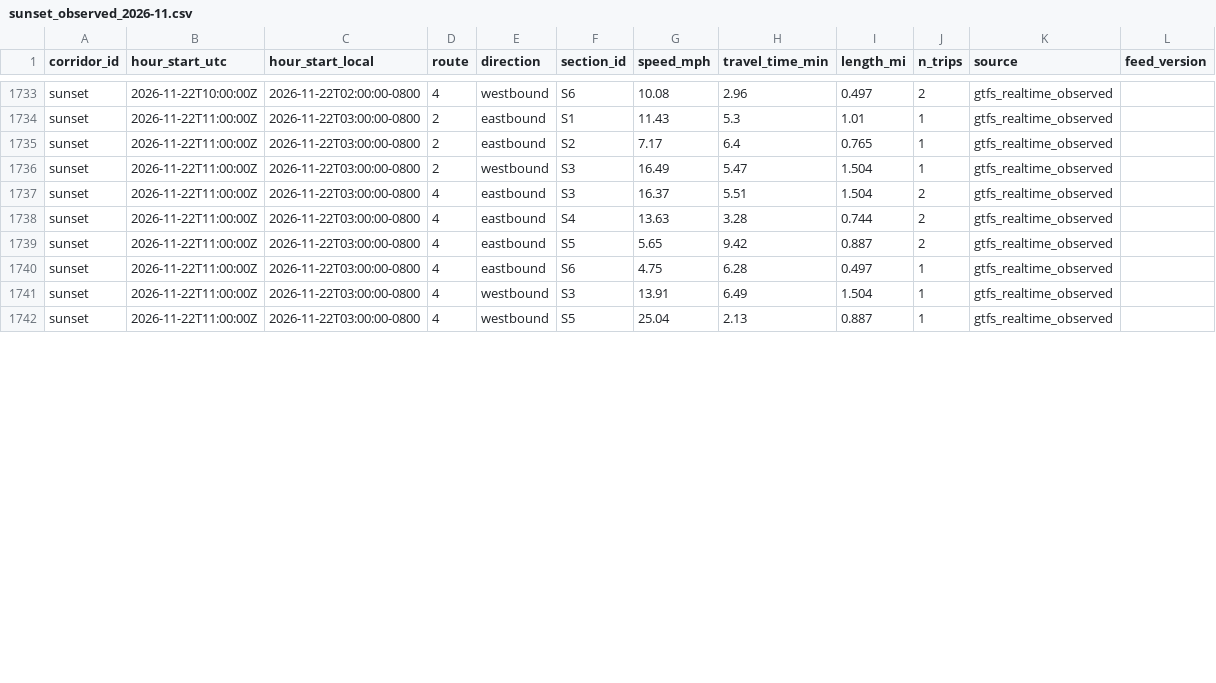
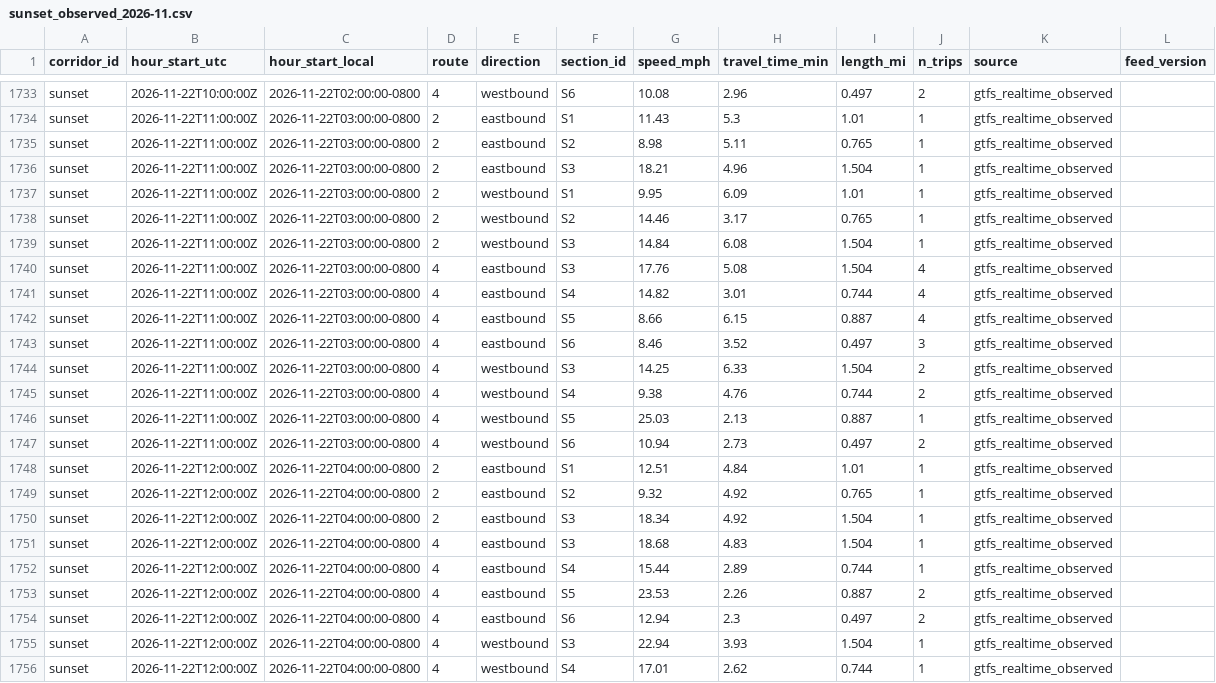
Before and after one commit to here/aviary, a CSV file: data/corridors/sunset/observed/sunset_observed_2026-11.csv, drawn as a sheet; only a part is shown, gaps mark what is left out; the diff covers the shown part only.

```diff
--- a/data/corridors/sunset/observed/sunset_observed_2026-11.csv
+++ b/data/corridors/sunset/observed/sunset_observed_2026-11.csv
@@ -1734,9 +1734,23 @@ sunset,2026-11-22T10:00:00Z,2026-11-22T02:00:00-0800,4,westbound,S6,10.08,2.96,0
 sunset,2026-11-22T11:00:00Z,2026-11-22T03:00:00-0800,2,eastbound,S1,11.43,5.3,1.01,1,gtfs_realtime_observed,
-sunset,2026-11-22T11:00:00Z,2026-11-22T03:00:00-0800,2,eastbound,S2,7.17,6.4,0.765,1,gtfs_realtime_observed,
-sunset,2026-11-22T11:00:00Z,2026-11-22T03:00:00-0800,2,westbound,S3,16.49,5.47,1.504,1,gtfs_realtime_observed,
-sunset,2026-11-22T11:00:00Z,2026-11-22T03:00:00-0800,4,eastbound,S3,16.37,5.51,1.504,2,gtfs_realtime_observed,
-sunset,2026-11-22T11:00:00Z,2026-11-22T03:00:00-0800,4,eastbound,S4,13.63,3.28,0.744,2,gtfs_realtime_observed,
-sunset,2026-11-22T11:00:00Z,2026-11-22T03:00:00-0800,4,eastbound,S5,5.65,9.42,0.887,2,gtfs_realtime_observed,
-sunset,2026-11-22T11:00:00Z,2026-11-22T03:00:00-0800,4,eastbound,S6,4.75,6.28,0.497,1,gtfs_realtime_observed,
-sunset,2026-11-22T11:00:00Z,2026-11-22T03:00:00-0800,4,westbound,S3,13.91,6.49,1.504,1,gtfs_realtime_observed,
-sunset,2026-11-22T11:00:00Z,2026-11-22T03:00:00-0800,4,westbound,S5,25.04,2.13,0.887,1,gtfs_realtime_observed,
+sunset,2026-11-22T11:00:00Z,2026-11-22T03:00:00-0800,2,eastbound,S2,8.98,5.11,0.765,1,gtfs_realtime_observed,
+sunset,2026-11-22T11:00:00Z,2026-11-22T03:00:00-0800,2,eastbound,S3,18.21,4.96,1.504,1,gtfs_realtime_observed,
+sunset,2026-11-22T11:00:00Z,2026-11-22T03:00:00-0800,2,westbound,S1,9.95,6.09,1.01,1,gtfs_realtime_observed,
+sunset,2026-11-22T11:00:00Z,2026-11-22T03:00:00-0800,2,westbound,S2,14.46,3.17,0.765,1,gtfs_realtime_observed,
+sunset,2026-11-22T11:00:00Z,2026-11-22T03:00:00-0800,2,westbound,S3,14.84,6.08,1.504,1,gtfs_realtime_observed,
+sunset,2026-11-22T11:00:00Z,2026-11-22T03:00:00-0800,4,eastbound,S3,17.76,5.08,1.504,4,gtfs_realtime_observed,
+sunset,2026-11-22T11:00:00Z,2026-11-22T03:00:00-0800,4,eastbound,S4,14.82,3.01,0.744,4,gtfs_realtime_observed,
+sunset,2026-11-22T11:00:00Z,2026-11-22T03:00:00-0800,4,eastbound,S5,8.66,6.15,0.887,4,gtfs_realtime_observed,
+sunset,2026-11-22T11:00:00Z,2026-11-22T03:00:00-0800,4,eastbound,S6,8.46,3.52,0.497,3,gtfs_realtime_observed,
+sunset,2026-11-22T11:00:00Z,2026-11-22T03:00:00-0800,4,westbound,S3,14.25,6.33,1.504,2,gtfs_realtime_observed,
+sunset,2026-11-22T11:00:00Z,2026-11-22T03:00:00-0800,4,westbound,S4,9.38,4.76,0.744,2,gtfs_realtime_observed,
+sunset,2026-11-22T11:00:00Z,2026-11-22T03:00:00-0800,4,westbound,S5,25.03,2.13,0.887,1,gtfs_realtime_observed,
+sunset,2026-11-22T11:00:00Z,2026-11-22T03:00:00-0800,4,westbound,S6,10.94,2.73,0.497,2,gtfs_realtime_observed,
+sunset,2026-11-22T12:00:00Z,2026-11-22T04:00:00-0800,2,eastbound,S1,12.51,4.84,1.01,1,gtfs_realtime_observed,
+sunset,2026-11-22T12:00:00Z,2026-11-22T04:00:00-0800,2,eastbound,S2,9.32,4.92,0.765,1,gtfs_realtime_observed,
+sunset,2026-11-22T12:00:00Z,2026-11-22T04:00:00-0800,2,eastbound,S3,18.34,4.92,1.504,1,gtfs_realtime_observed,
+sunset,2026-11-22T12:00:00Z,2026-11-22T04:00:00-0800,4,eastbound,S3,18.68,4.83,1.504,1,gtfs_realtime_observed,
+sunset,2026-11-22T12:00:00Z,2026-11-22T04:00:00-0800,4,eastbound,S4,15.44,2.89,0.744,1,gtfs_realtime_observed,
+sunset,2026-11-22T12:00:00Z,2026-11-22T04:00:00-0800,4,eastbound,S5,23.53,2.26,0.887,2,gtfs_realtime_observed,
+sunset,2026-11-22T12:00:00Z,2026-11-22T04:00:00-0800,4,eastbound,S6,12.94,2.3,0.497,2,gtfs_realtime_observed,
+sunset,2026-11-22T12:00:00Z,2026-11-22T04:00:00-0800,4,westbound,S3,22.94,3.93,1.504,1,gtfs_realtime_observed,
+sunset,2026-11-22T12:00:00Z,2026-11-22T04:00:00-0800,4,westbound,S4,17.01,2.62,0.744,1,gtfs_realtime_observed,
```
Also changed, not shown: 1 added row and 4 edited cells elsewhere in this file, data/corridors/fountain/traffic/fountain_traffic_2026-11.csv, data/corridors/sunset/traffic/sunset_traffic_2026-11.csv, 19 other files.
